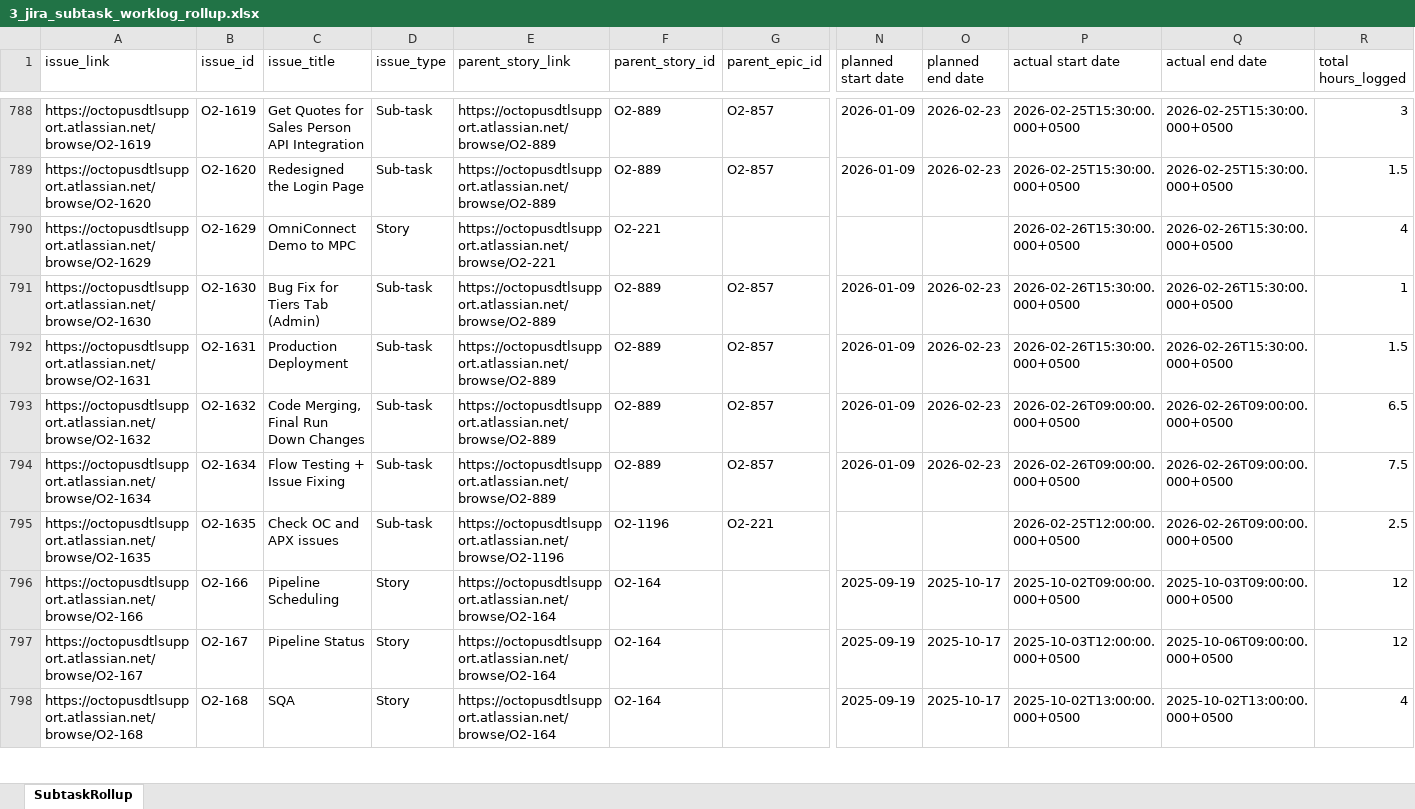
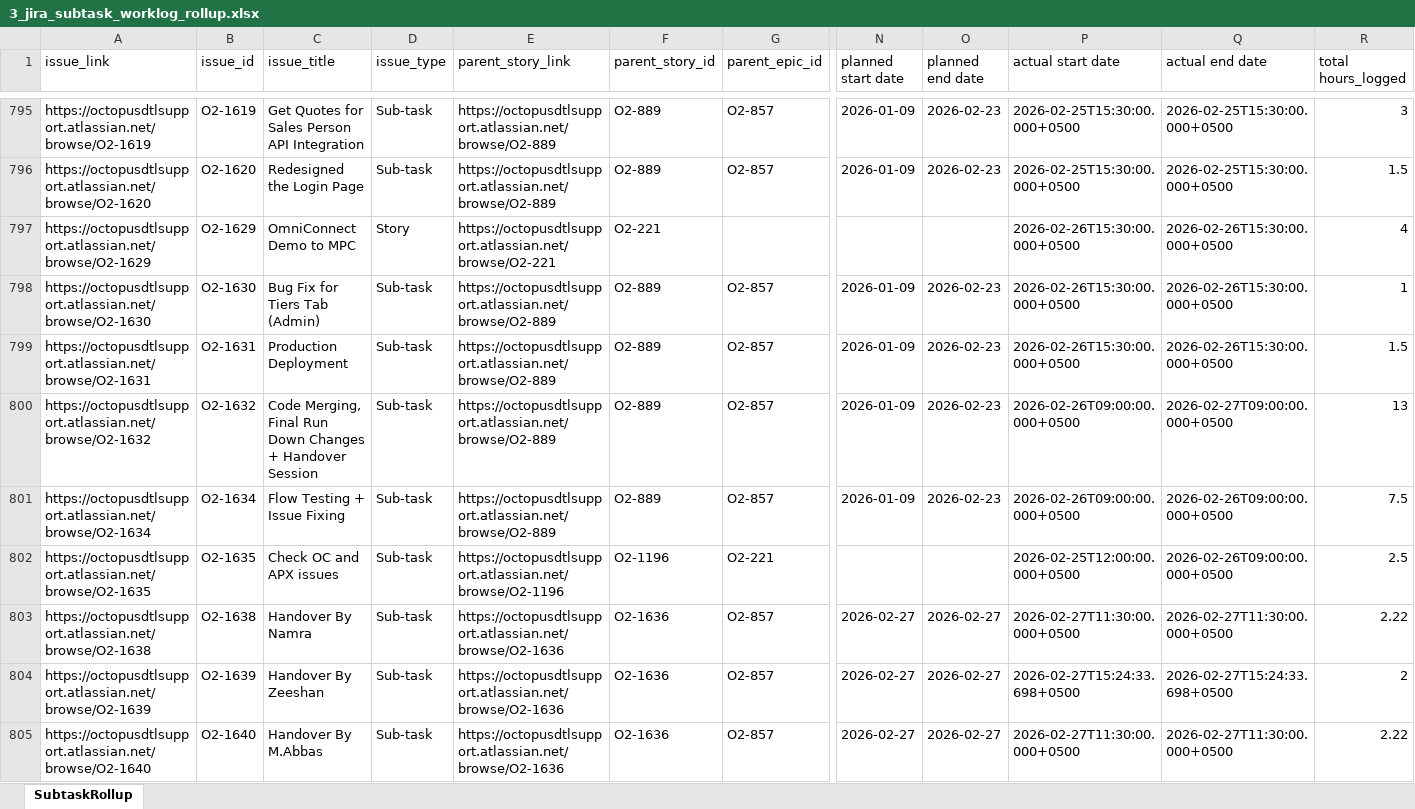
Before and after one commit to odlhassan/JIRA-SCRIPT, an Excel workbook: 3_jira_subtask_worklog_rollup.xlsx, sheet SubtaskRollup, drawn as a sheet; only a part is shown, gaps mark what is left out; the shorter side is filled out with more unchanged rows; values as stored, in another font and other column widths than the file's, no borders; addresses are those after the commit; rows hold the shown columns only; the diff covers the shown part only; the diff names each change by its address in the sheet, - before the commit and + after, or states it on an @@ line.

```diff
--- a/3_jira_subtask_worklog_rollup.xlsx (sheet SubtaskRollup)
+++ b/3_jira_subtask_worklog_rollup.xlsx (sheet SubtaskRollup)
-C800 (issue_title): …Down Changes
+C800 (issue_title): …Down Changes + Handover Session
-Q800 (actual end date): 2026-02-26T09:00:00.000+0500
+Q800 (actual end date): 2026-02-27T09:00:00.000+0500
-R800 (total hours_logged): 6.5
+R800 (total hours_logged): 13
+row 803: https://octopusdtlsupport.atlassian.net/browse/O2-1638 | O2-1638 | Handover By Namra | Sub-task | https://octopusdtlsupport.atlassian.net/browse/O2-1636 | O2-1636 | O2-857 | 2026-02-27 | 2026-02-27 | 2026-02-27T11:30:00.000+0500 | 2026-02-27T11:30:00.000+0500 | 2.22
+row 804: https://octopusdtlsupport.atlassian.net/browse/O2-1639 | O2-1639 | Handover By Zeeshan | Sub-task | https://octopusdtlsupport.atlassian.net/browse/O2-1636 | O2-1636 | O2-857 | 2026-02-27 | 2026-02-27 | 2026-02-27T15:24:33.698+0500 | 2026-02-27T15:24:33.698+0500 | 2
+row 805: https://octopusdtlsupport.atlassian.net/browse/O2-1640 | O2-1640 | Handover By M.Abbas | Sub-task | https://octopusdtlsupport.atlassian.net/browse/O2-1636 | O2-1636 | O2-857 | 2026-02-27 | 2026-02-27 | 2026-02-27T11:30:00.000+0500 | 2026-02-27T11:30:00.000+0500 | 2.22
```
Also changed, not shown: 23 added rows, 1 removed row and 27 edited cells elsewhere in this sheet, 1_jira_work_items_export.xlsx, 2_jira_subtask_worklogs.xlsx, 44 other files.
